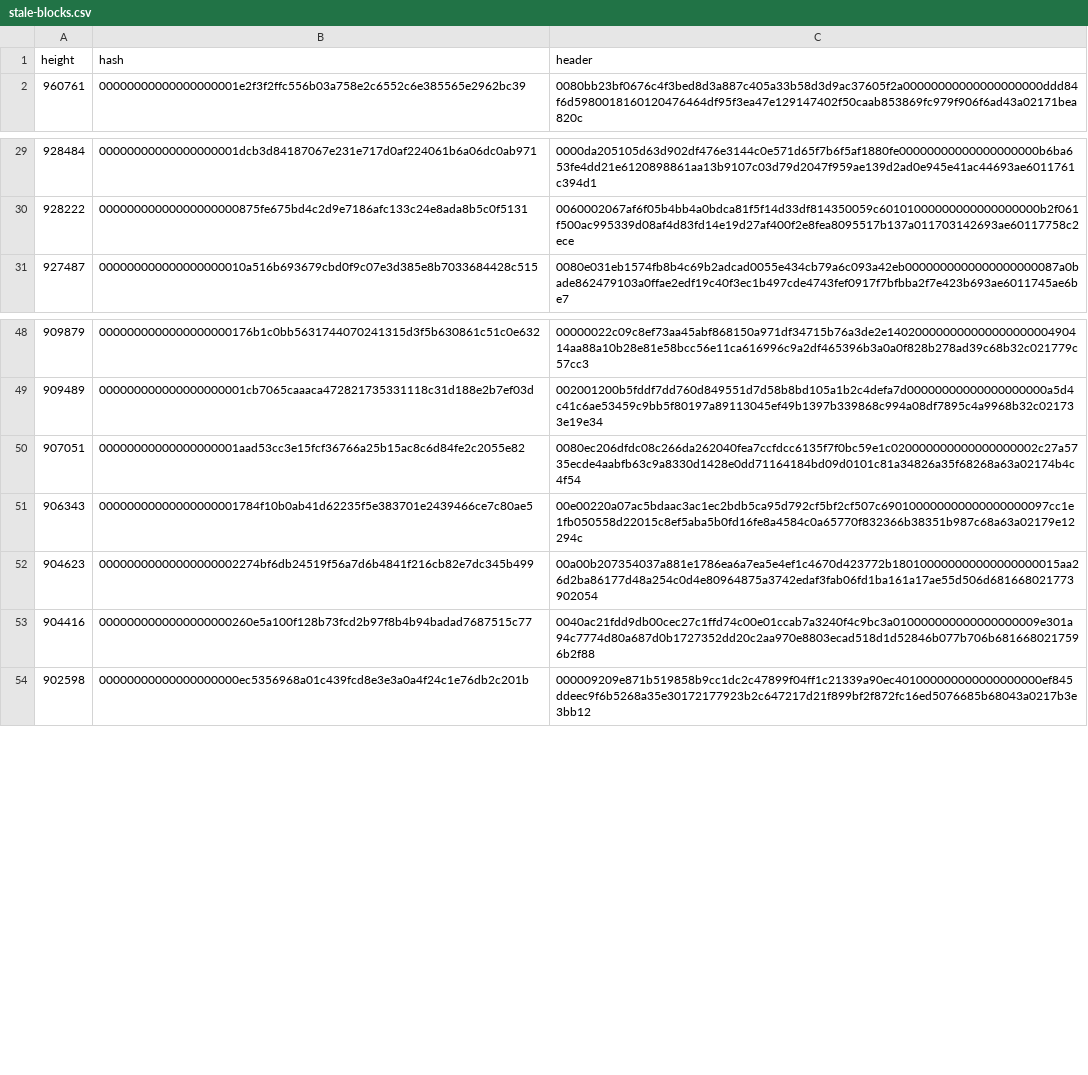
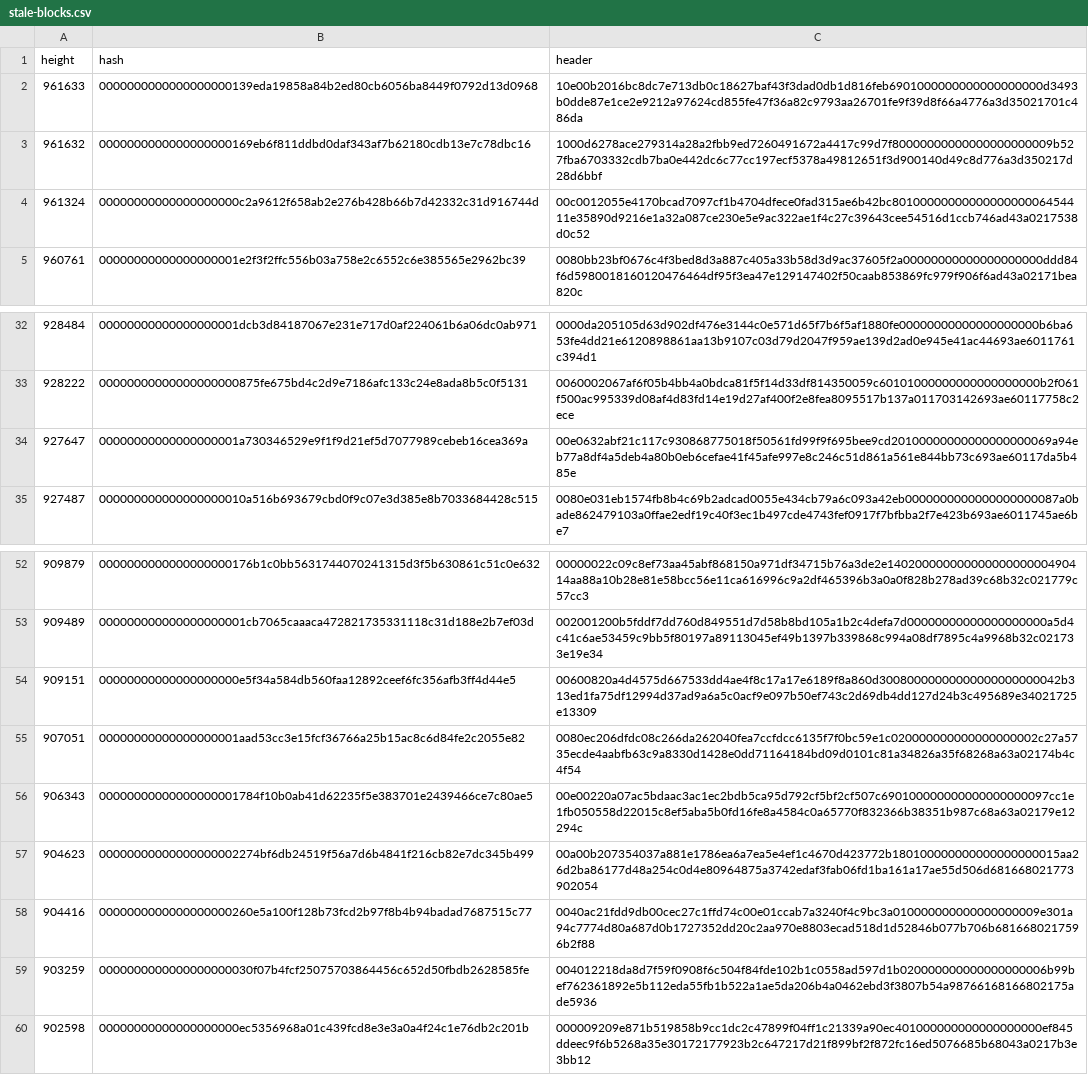
Before and after one commit to bitcoin-data/stale-blocks, a CSV file: stale-blocks.csv, drawn as a sheet; only a part is shown, gaps mark what is left out; the diff names each change by its address in the sheet, - before the commit and + after, or states it on an @@ line.

```diff
--- a/stale-blocks.csv
+++ b/stale-blocks.csv
+row 2: 961633 | 0000000000000000000139eda19858a84b2ed80cb6056ba8449f0792d13d0968 | 10e00b2016bc8dc7e713db0c18627baf43f3dad0db1d816feb6901000000000000000000d3493b0dde87e1ce2e9212a97624cd855fe47f36a82c9793aa26701fe9f39d8f66a4776a3d35021701c486da
+row 3: 961632 | 0000000000000000000169eb6f811ddbd0daf343af7b62180cdb13e7c78dbc16 | 1000d6278ace279314a28a2fbb9ed7260491672a4417c99d7f80000000000000000000009b527fba6703332cdb7ba0e442dc6c77cc197ecf5378a49812651f3d900140d49c8d776a3d350217d28d6bbf
+row 4: 961324 | 00000000000000000000c2a9612f658ab2e276b428b66b7d42332c31d916744d | 00c0012055e4170bcad7097cf1b4704dfece0fad315ae6b42bc8010000000000000000006454411e35890d9216e1a32a087ce230e5e9ac322ae1f4c27c39643cee54516d1ccb746ad43a0217538d0c52
+row 34: 927647 | 00000000000000000001a730346529e9f1f9d21ef5d7077989cebeb16cea369a | 00e0632abf21c117c930868775018f50561fd99f9f695bee9cd20100000000000000000069a94eb77a8df4a5deb4a80b0eb6cefae41f45afe997e8c246c51d861a561e844bb73c693ae60117da5b485e
+row 54: 909151 | 00000000000000000000e5f34a584db560faa12892ceef6fc356afb3ff4d44e5 | 00600820a4d4575d667533dd4ae4f8c17a17e6189f8a860d30080000000000000000000042b313ed1fa75df12994d37ad9a6a5c0acf9e097b50ef743c2d69db4dd127d24b3c495689e34021725e13309
+row 59: 903259 | 0000000000000000000030f07b4fcf25075703864456c652d50fbdb2628585fe | 004012218da8d7f59f0908f6c504f84fde102b1c0558ad597d1b020000000000000000006b99bef762361892e5b112eda55fb1b522a1ae5da206b4a0462ebd3f3807b54a98766168166802175ade5936
```
Also changed, not shown: 3 other files.
